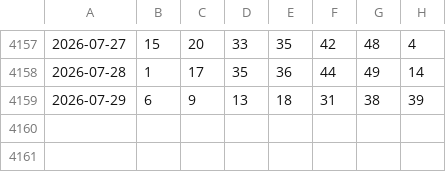
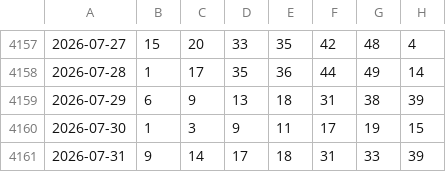
Before and after one commit to Pingarra1971/bonoloto-2, a CSV file: data/bonoloto_historico.csv, drawn as a sheet; only a part is shown, gaps mark what is left out.

```diff
--- a/data/bonoloto_historico.csv
+++ b/data/bonoloto_historico.csv
@@ -4159 +4159,3 @@
 2026-07-29,6,9,13,18,31,38,39
+2026-07-30,1,3,9,11,17,19,15
+2026-07-31,9,14,17,18,31,33,39
```
Also changed, not shown: 1 other file.
